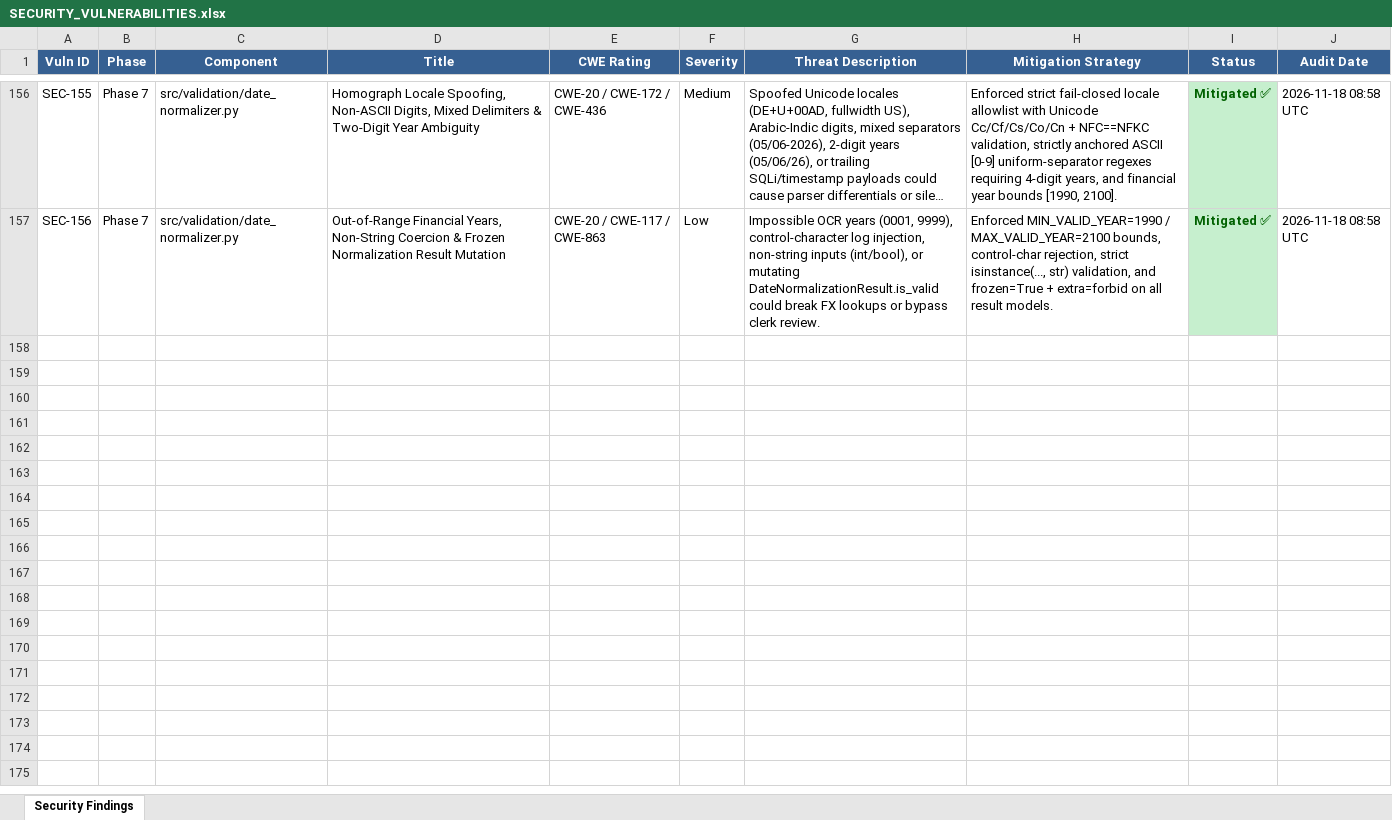
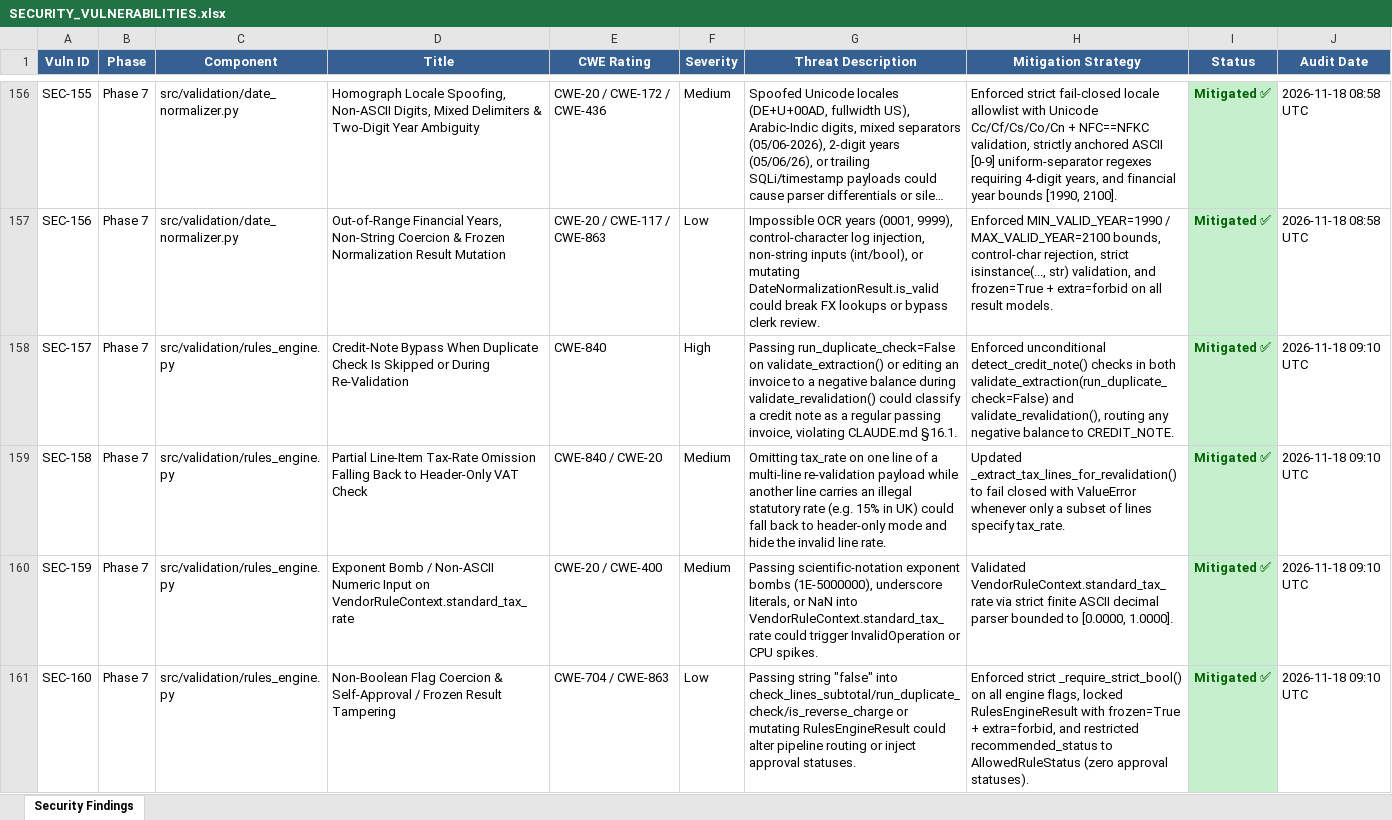
Before and after one commit to lokesh-repaka/enterprise-ap-invoice-automation, an Excel workbook: docs/SECURITY_VULNERABILITIES.xlsx, sheet Security Findings, drawn as a sheet; only a part is shown, gaps mark what is left out; long unchanged cells end in …; values as stored, in another font and other column widths than the file's, no borders; the diff names each change by its address in the sheet, - before the commit and + after, or states it on an @@ line.

```diff
--- a/docs/SECURITY_VULNERABILITIES.xlsx (sheet Security Findings)
+++ b/docs/SECURITY_VULNERABILITIES.xlsx (sheet Security Findings)
+row 158: SEC-157 | Phase 7 | src/validation/rules_engine.py | Credit-Note Bypass When Duplicate Check Is Skipped or During Re-Validation | CWE-840 | High | Passing run_duplicate_check=False on validate_extraction() or editing an invoice to a negative balance during validate_revalidation() could classify a credit note as a regular passing invoice, violating CLAUDE.md §16.1. | Enforced unconditional detect_credit_note() checks in both validate_extraction(run_duplicate_check=False) and validate_revalidation(), routing any negative balance to CREDIT_NOTE. | Mitigated ✅ | 2026-11-18 09:10 UTC
+row 159: SEC-158 | Phase 7 | src/validation/rules_engine.py | Partial Line-Item Tax-Rate Omission Falling Back to Header-Only VAT Check | CWE-840 / CWE-20 | Medium | Omitting tax_rate on one line of a multi-line re-validation payload while another line carries an illegal statutory rate (e.g. 15% in UK) could fall back to header-only mode and hide the invalid line rate. | Updated _extract_tax_lines_for_revalidation() to fail closed with ValueError whenever only a subset of lines specify tax_rate. | Mitigated ✅ | 2026-11-18 09:10 UTC
+row 160: SEC-159 | Phase 7 | src/validation/rules_engine.py | Exponent Bomb / Non-ASCII Numeric Input on VendorRuleContext.standard_tax_rate | CWE-20 / CWE-400 | Medium | Passing scientific-notation exponent bombs (1E-5000000), underscore literals, or NaN into VendorRuleContext.standard_tax_rate could trigger InvalidOperation or CPU spikes. | Validated VendorRuleContext.standard_tax_rate via strict finite ASCII decimal parser bounded to [0.0000, 1.0000]. | Mitigated ✅ | 2026-11-18 09:10 UTC
+row 161: SEC-160 | Phase 7 | src/validation/rules_engine.py | Non-Boolean Flag Coercion & Self-Approval / Frozen Result Tampering | CWE-704 / CWE-863 | Low | Passing string "false" into check_lines_subtotal/run_duplicate_check/is_reverse_charge or mutating RulesEngineResult could alter pipeline routing or inject approval statuses. | Enforced strict _require_strict_bool() on all engine flags, locked RulesEngineResult with frozen=True + extra=forbid, and restricted recommended_status to AllowedRuleStatus (zero approval statuses). | Mitigated ✅ | 2026-11-18 09:10 UTC
```
Also changed, not shown: docs/TEST_CASES.xlsx, 5 other files.
